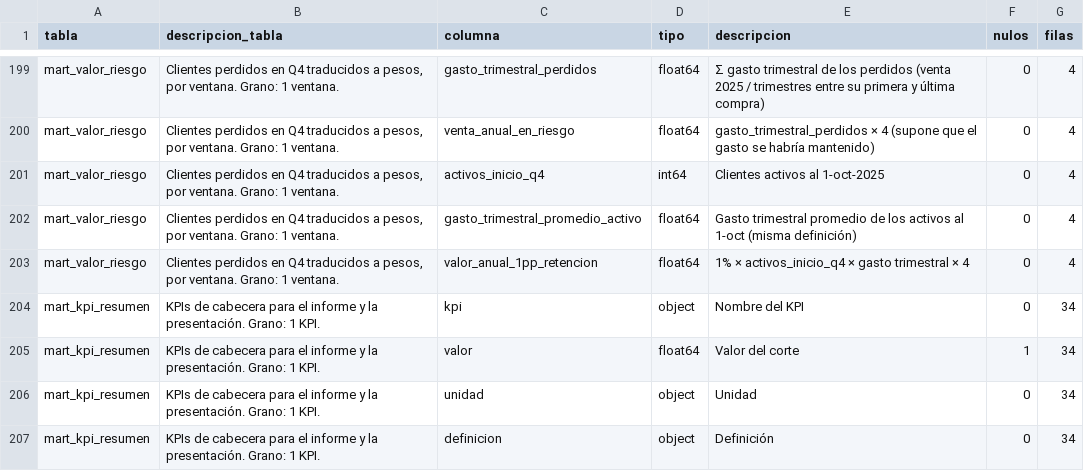
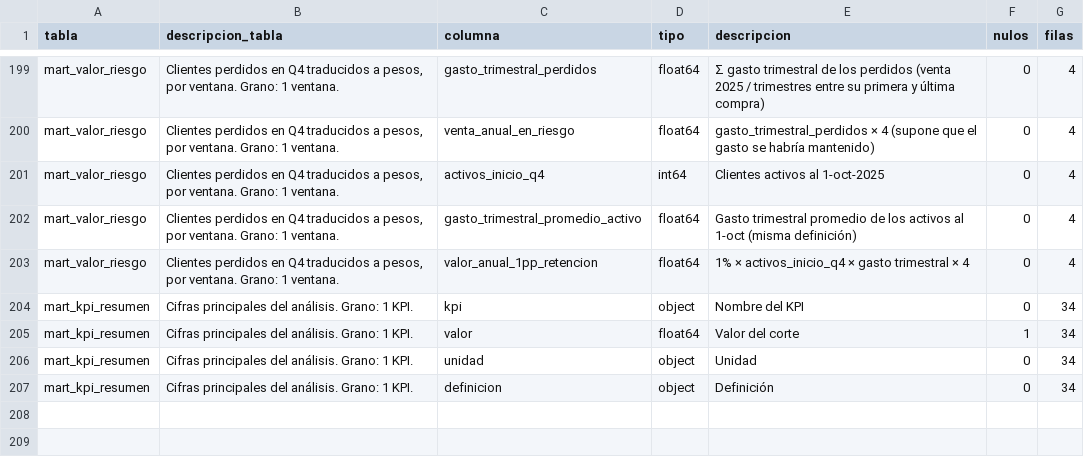
Before and after one commit to antopineda/TIN-Retail-2, a CSV file: datos/oro/diccionario_datos.csv, drawn as a sheet; only a part is shown, gaps mark what is left out.

```diff
--- a/datos/oro/diccionario_datos.csv
+++ b/datos/oro/diccionario_datos.csv
@@ -203,5 +203,5 @@ mart_valor_riesgo,"Clientes perdidos en Q4 traducidos a pesos, por ventana. Gran
 mart_valor_riesgo,"Clientes perdidos en Q4 traducidos a pesos, por ventana. Grano: 1 ventana.",valor_anual_1pp_retencion,float64,1% × activos_inicio_q4 × gasto trimestral × 4,0,4
-mart_kpi_resumen,KPIs de cabecera para el informe y la presentación. Grano: 1 KPI.,kpi,object,Nombre del KPI,0,34
-mart_kpi_resumen,KPIs de cabecera para el informe y la presentación. Grano: 1 KPI.,valor,float64,Valor del corte,1,34
-mart_kpi_resumen,KPIs de cabecera para el informe y la presentación. Grano: 1 KPI.,unidad,object,Unidad,0,34
-mart_kpi_resumen,KPIs de cabecera para el informe y la presentación. Grano: 1 KPI.,definicion,object,Definición,0,34
+mart_kpi_resumen,Cifras principales del análisis. Grano: 1 KPI.,kpi,object,Nombre del KPI,0,34
+mart_kpi_resumen,Cifras principales del análisis. Grano: 1 KPI.,valor,float64,Valor del corte,1,34
+mart_kpi_resumen,Cifras principales del análisis. Grano: 1 KPI.,unidad,object,Unidad,0,34
+mart_kpi_resumen,Cifras principales del análisis. Grano: 1 KPI.,definicion,object,Definición,0,34
```
Also changed, not shown: datos/oro/supuestos.csv, 9 other files.
